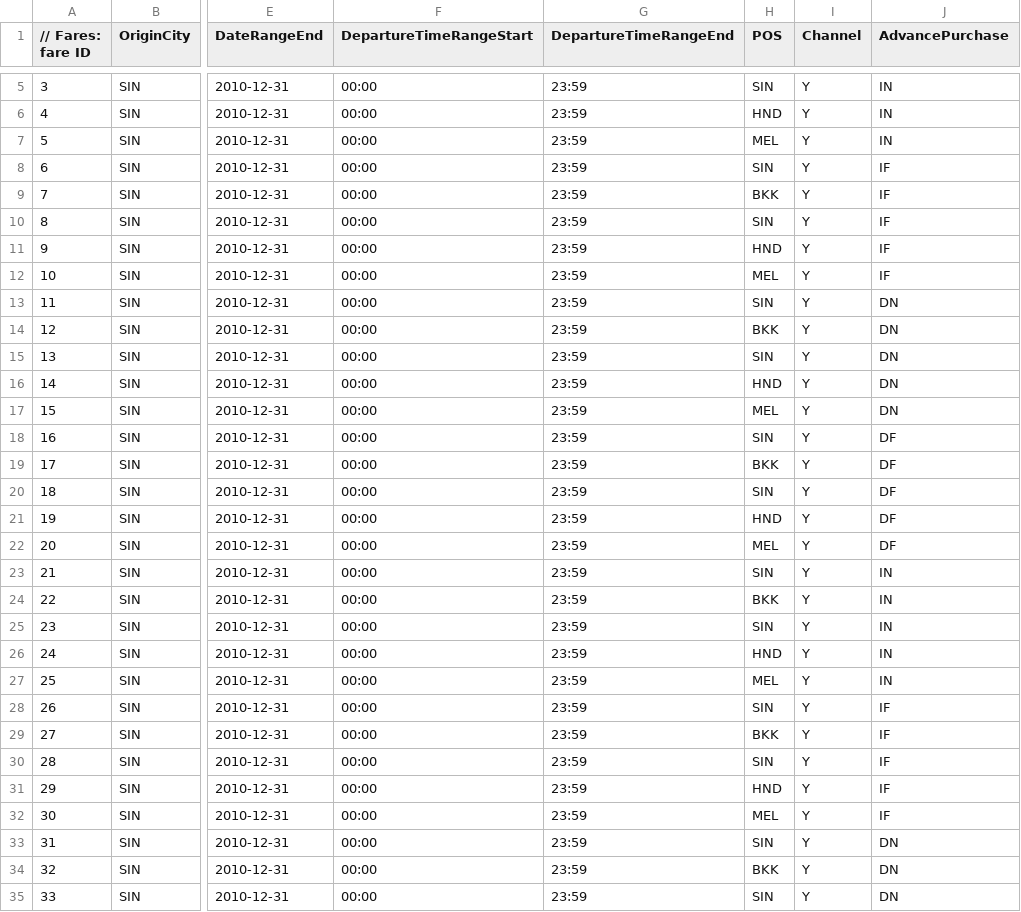
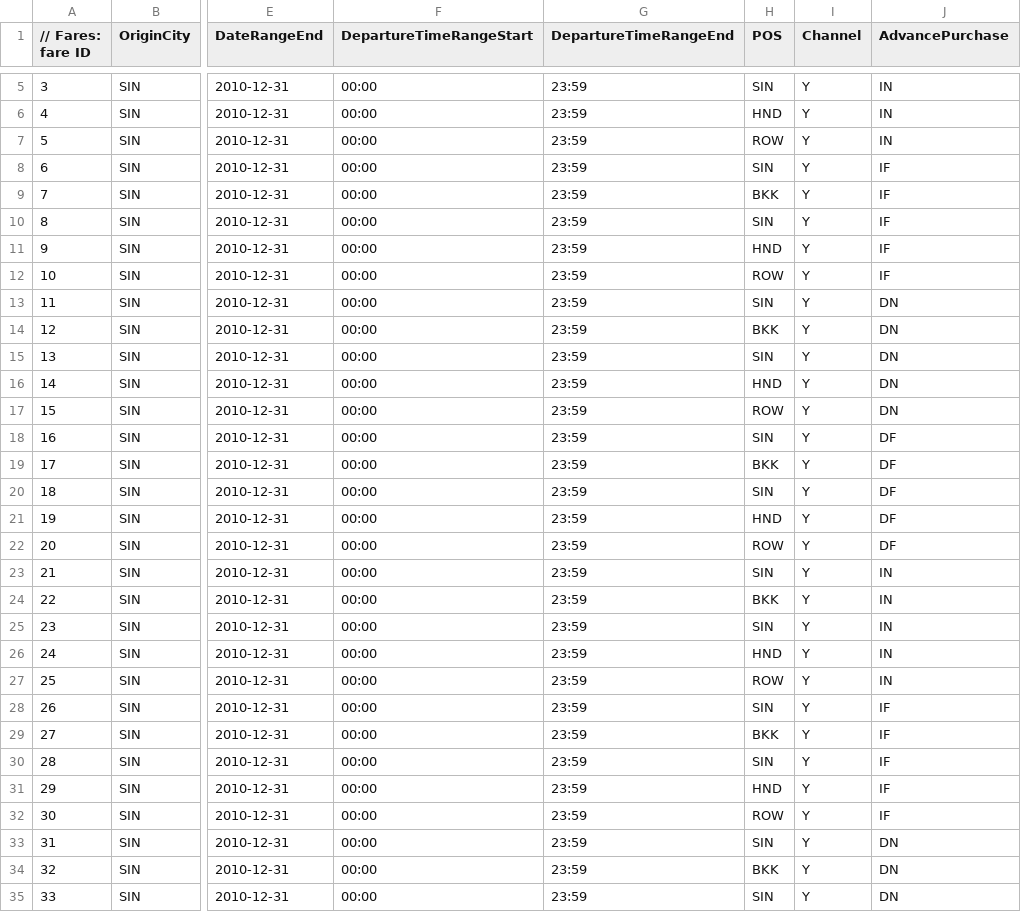
Before and after one commit to airsim/stdair, a CSV file: samples/fare01.csv, drawn as a sheet; only a part is shown, gaps mark what is left out; the diff covers the shown part only; the diff names each change by its address in the sheet, - before the commit and + after, or states it on an @@ line.

Commit message:
[Dev] Renamed position into point of sale and updated point of sale definition (Origin, Destination or Rest Of the World).

```diff
--- a/samples/fare01.csv
+++ b/samples/fare01.csv
-H7 (POS): MEL
+H7 (POS): ROW
-H12 (POS): MEL
+H12 (POS): ROW
-H17 (POS): MEL
+H17 (POS): ROW
-H22 (POS): MEL
+H22 (POS): ROW
-H27 (POS): MEL
+H27 (POS): ROW
-H32 (POS): MEL
+H32 (POS): ROW
```
Also changed, not shown: 2 edited cells elsewhere in this file, 4 other files.
